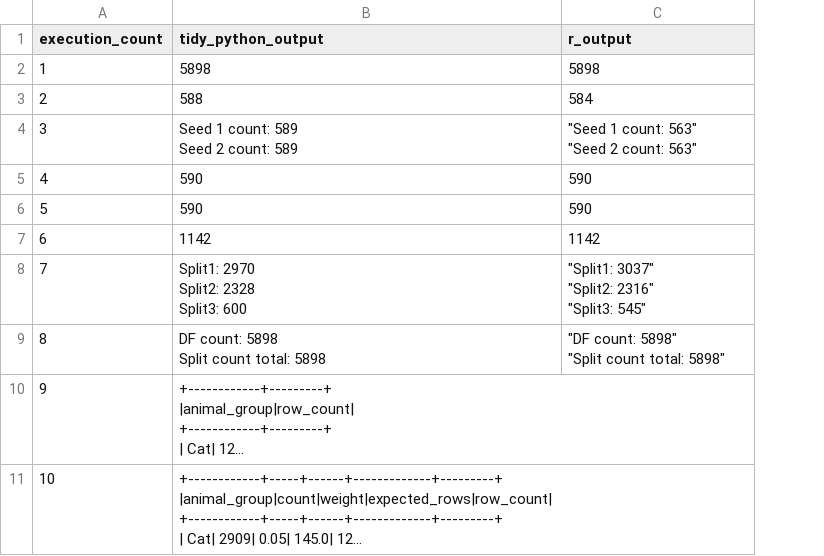
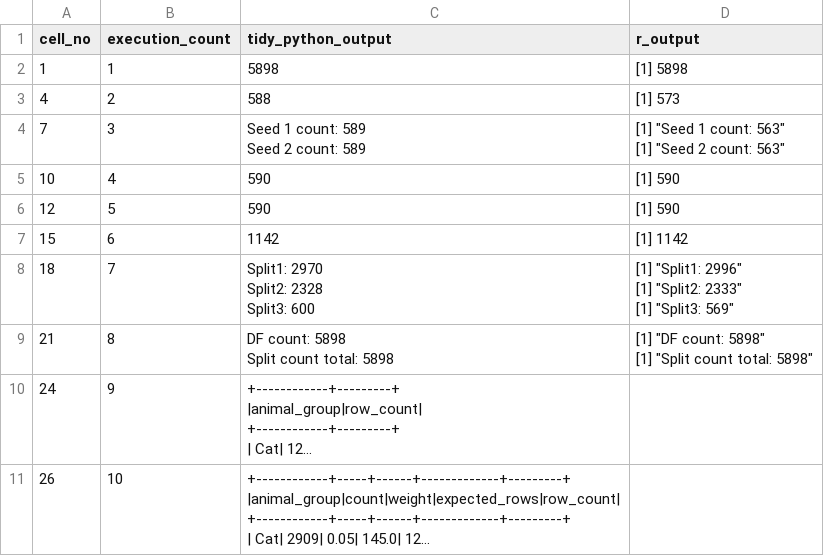
Before and after one commit to best-practice-and-impact/ons-spark, a CSV file: ons-spark/raw-notebooks/sampling/outputs.csv, drawn as a sheet; long unchanged cells end in …; addresses are those after the commit; ↵ is a line break in a cell; the diff names each change by its address in the sheet, - before the commit and + after, or states it on an @@ line.

Commit message:
Sampling tidy: update links; add tabs

```diff
--- a/ons-spark/raw-notebooks/sampling/outputs.csv
+++ b/ons-spark/raw-notebooks/sampling/outputs.csv
+column A (cell_no), rows 2-11: 1 | 4 | 7 | 10 | 12 | 15 | 18 | 21 | 24 | 26
-D2 (r_output): 5898
+D2 (r_output): [1] 5898
-D3 (r_output): 584
+D3 (r_output): [1] 573
-D4 (r_output): "Seed 1 count: 563" ↵ "Seed 2 count: 563"
+D4 (r_output): [1] "Seed 1 count: 563" ↵ [1] "Seed 2 count: 563"
-D5:D6 (r_output): 590
+D5:D6 (r_output): [1] 590
-D7 (r_output): 1142
+D7 (r_output): [1] 1142
-D8 (r_output): "Split1: 3037" ↵ "Split2: 2316" ↵ "Split3: 545"
+D8 (r_output): [1] "Split1: 2996" ↵ [1] "Split2: 2333" ↵ [1] "Split3: 569"
-D9 (r_output): "DF count: 5898" ↵ "Split count…
+D9 (r_output): [1] "DF count: 5898" ↵ [1] "Split count…
```
Also changed, not shown: 2 other files.
